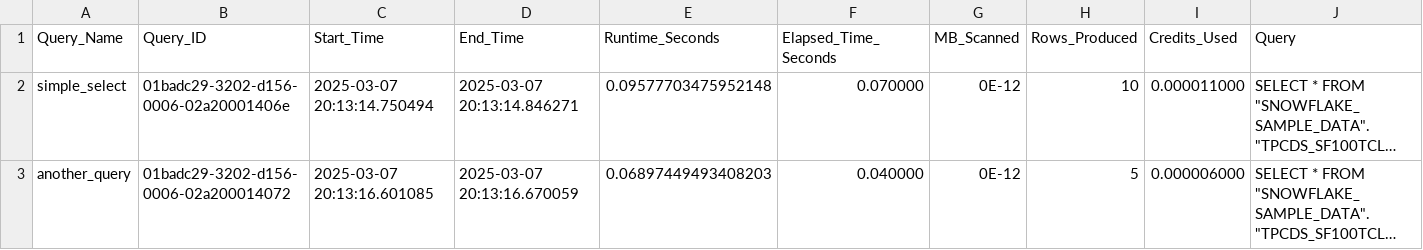
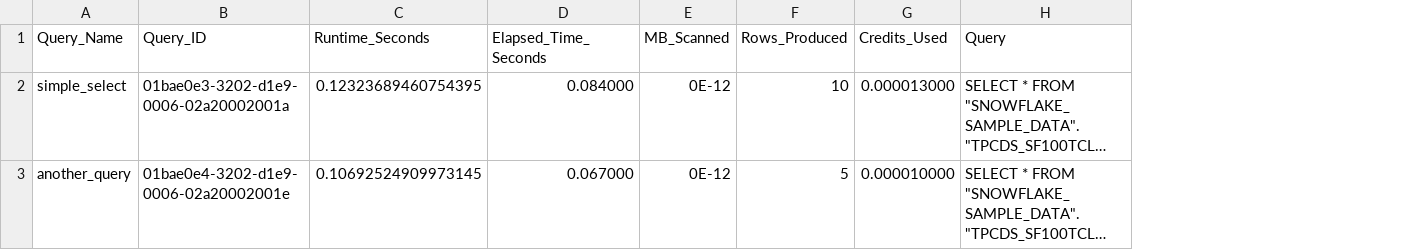
Before and after one commit to Neelpatel1604/SnowflakeQueryRun, a CSV file: query_results/query_metrics.csv, drawn as a sheet; long unchanged cells end in …; removed rows and columns are numbered as before the commit, all else as after; the diff names each change by its address in the sheet, - before the commit and + after, or states it on an @@ line.

```diff
--- a/query_results/query_metrics.csv
+++ b/query_results/query_metrics.csv
-column C (Start_Time), rows 2-3: 2025-03-07 20:13:14.750494 | 2025-03-07 20:13:16.601085
-column D (End_Time), rows 2-3: 2025-03-07 20:13:14.846271 | 2025-03-07 20:13:16.670059
-B2 (Query_ID): 01badc29-3202-d156-0006-02a20001406e
+B2 (Query_ID): 01bae0e3-3202-d1e9-0006-02a20002001a
-C2 (Runtime_Seconds): 0.09577703475952148
+C2 (Runtime_Seconds): 0.12323689460754395
-D2 (Elapsed_Time_Seconds): 0.070000
+D2 (Elapsed_Time_Seconds): 0.084000
-G2 (Credits_Used): 0.000011000
+G2 (Credits_Used): 0.000013000
-B3 (Query_ID): 01badc29-3202-d156-0006-02a200014072
+B3 (Query_ID): 01bae0e4-3202-d1e9-0006-02a20002001e
-C3 (Runtime_Seconds): 0.06897449493408203
+C3 (Runtime_Seconds): 0.10692524909973145
-D3 (Elapsed_Time_Seconds): 0.040000
+D3 (Elapsed_Time_Seconds): 0.067000
-G3 (Credits_Used): 0.000006000
+G3 (Credits_Used): 0.000010000
```
Also changed, not shown: query_results/query_results.csv, 1 other file.
